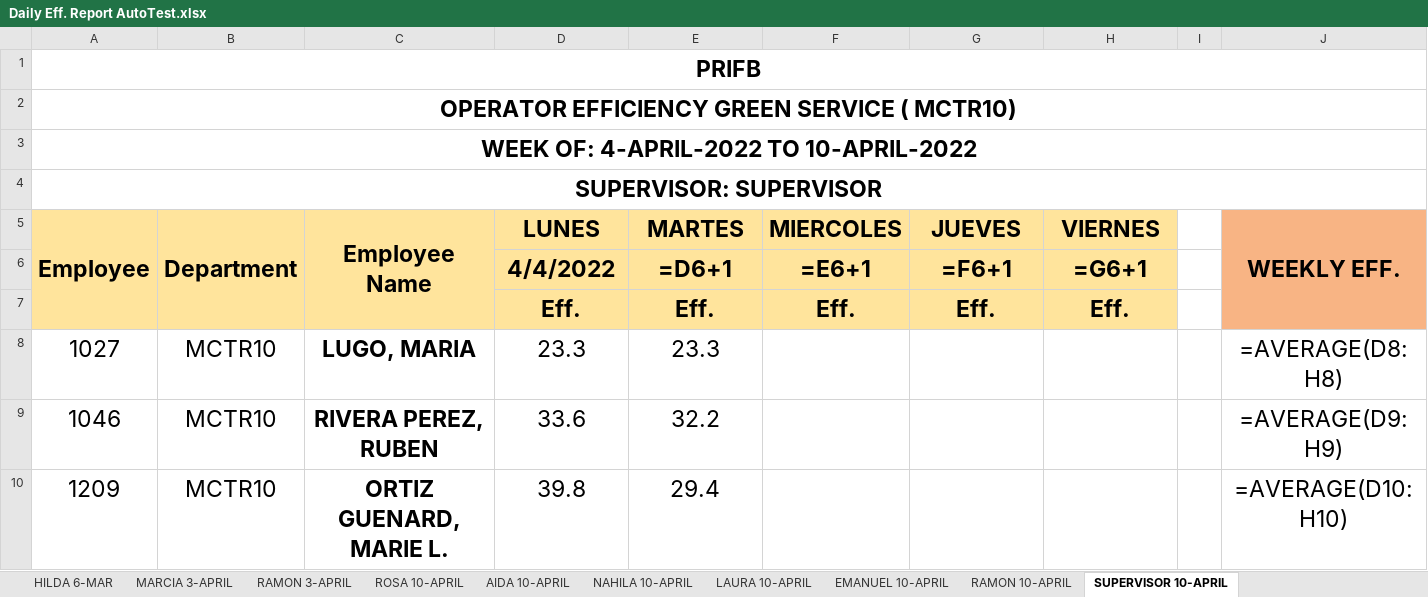
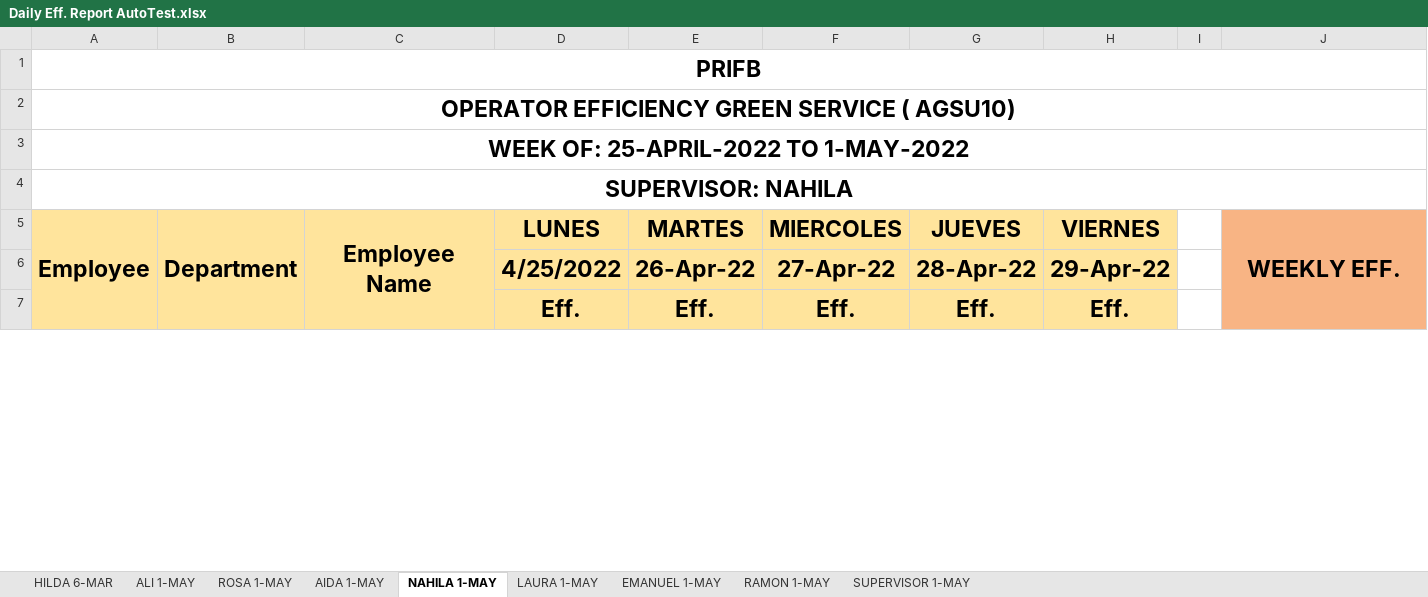
Before and after one commit to Fabianjavi45/Datalogging-Automation, an Excel workbook: PythonProject/results/Daily Eff. Report AutoTest.xlsx, sheet NAHILA 1-MAY, drawn as a sheet; only a part is shown; values as stored, in another font and other column widths than the file's, no borders; formulas without a stored value are shown as written; removed rows and columns are numbered as before the commit, all else as after; the diff covers the shown part only; the diff names each change by its address in the sheet, - before the commit and + after, or states it on an @@ line.

```diff
--- a/PythonProject/results/Daily Eff. Report AutoTest.xlsx (sheet NAHILA 1-MAY)
+++ b/PythonProject/results/Daily Eff. Report AutoTest.xlsx (sheet NAHILA 1-MAY)
-sheet tab: LAURA 10-APRIL
+sheet tab: ALI 1-MAY
-sheet tab: EMANUEL 10-APRIL
+sheet tab: ROSA 1-MAY
-sheet tab: RAMON 10-APRIL
+sheet tab: AIDA 1-MAY
-sheet tab: SUPERVISOR 10-APRIL
+sheet tab: NAHILA 1-MAY
-sheet tab: MARCIA 3-APRIL
-sheet tab: RAMON 3-APRIL
-sheet tab: ROSA 10-APRIL
-sheet tab: AIDA 10-APRIL
-sheet tab: NAHILA 10-APRIL
+sheet tab: LAURA 1-MAY
+sheet tab: EMANUEL 1-MAY
+sheet tab: RAMON 1-MAY
+sheet tab: SUPERVISOR 1-MAY
-A2 (Employee): OPERATOR EFFICIENCY GREEN SERVICE ( MCTR10)
+A2 (Employee): OPERATOR EFFICIENCY GREEN SERVICE ( AGSU10)
-A3 (Employee): WEEK OF: 4-APRIL-2022 TO 10-APRIL-2022
+A3 (Employee): WEEK OF: 25-APRIL-2022 TO 1-MAY-2022
-A4 (Employee): SUPERVISOR: SUPERVISOR
+A4 (Employee): SUPERVISOR: NAHILA
-row 6:  |  |  | 4/4/2022 | =D6+1 | =E6+1 | =F6+1 | =G6+1
+row 6:  |  |  | 4/25/2022 | 26-Apr-22 | 27-Apr-22 | 28-Apr-22 | 29-Apr-22
-row 8: 1027 | MCTR10 | LUGO, MARIA | 23.3 | 23.3 |  |  |  |  | =AVERAGE(D8:H8)
-row 9: 1046 | MCTR10 | RIVERA PEREZ, RUBEN | 33.6 | 32.2 |  |  |  |  | =AVERAGE(D9:H9)
-row 10: 1209 | MCTR10 | ORTIZ GUENARD, MARIE L. | 39.8 | 29.4 |  |  |  |  | =AVERAGE(D10:H10)
```
Also changed, not shown: 19 added rows and 40 removed rows elsewhere in this sheet, sheet ROSA 1-MAY, sheet ALI 1-MAY, sheet AIDA 1-MAY, sheet HILDA 6-MAR, other sheet tabs, charts or pictures, 3 other files.
